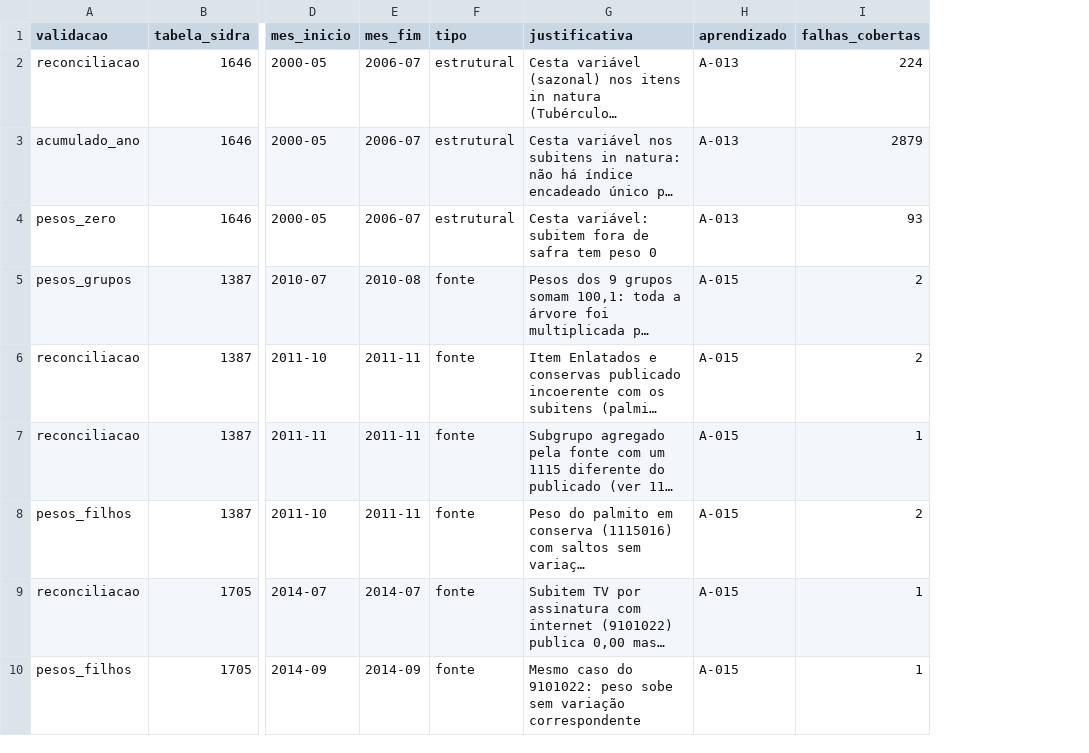
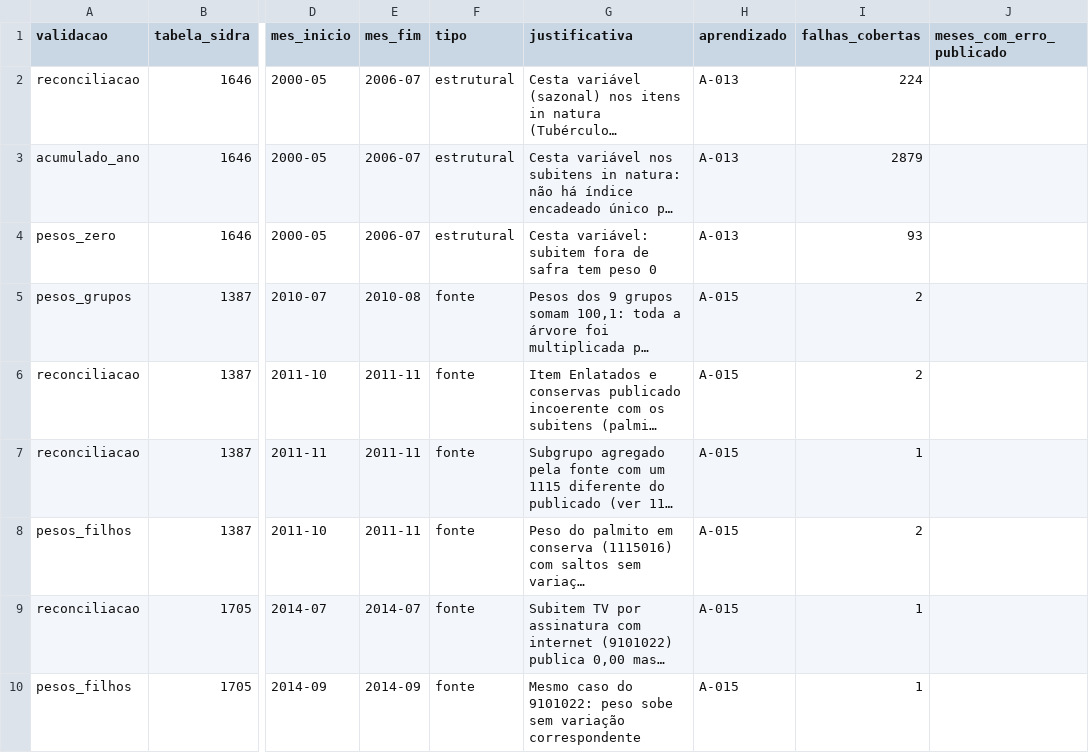
Before and after one commit to marcelo7bastos/macroeconomia-agricultura-familiar, a CSV file: reference/excecoes_validacao_ipca15.csv, drawn as a sheet; only a part is shown, gaps mark what is left out; long unchanged cells end in …; the diff names each change by its address in the sheet, - before the commit and + after, or states it on an @@ line.

```diff
--- a/reference/excecoes_validacao_ipca15.csv
+++ b/reference/excecoes_validacao_ipca15.csv
+column J (meses_com_erro_publicado), empty
```
Also changed, not shown: 6 other files.
